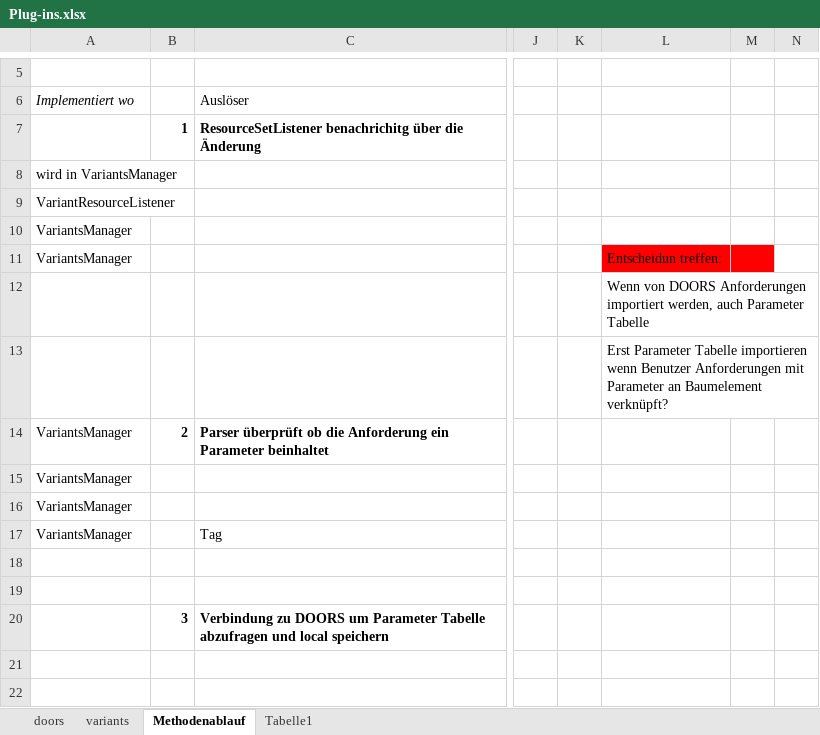
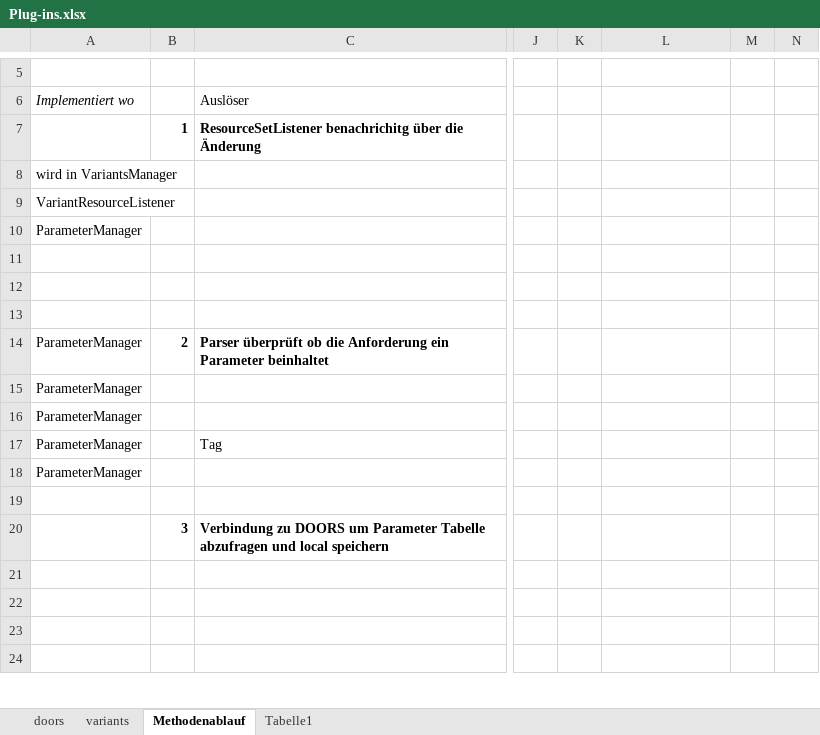
Before and after one commit to matt-han/MasterSchreiben, an Excel workbook: Documents/Plug-ins.xlsx, sheet Methodenablauf, drawn as a sheet; only a part is shown, gaps mark what is left out; the shorter side is filled out with more unchanged rows; values as stored, in another font and other column widths than the file's, no borders; rows hold the shown columns only; the diff names each change by its address in the sheet, - before the commit and + after, or states it on an @@ line.

Commit message:
0127_2

```diff
--- a/Documents/Plug-ins.xlsx (sheet Methodenablauf)
+++ b/Documents/Plug-ins.xlsx (sheet Methodenablauf)
-A10: VariantsManager
+A10: ParameterManager
-row 11: VariantsManager |  |  |  |  | Entscheidun treffen:
+row 11: (empty)
-L11:M11 fill: #FF0000
+L11:M11 fill: none
-L12: Wenn von DOORS Anforderungen importiert werden, auch Parameter Tabelle
+L12: (empty)
-L13: Erst Parameter Tabelle importieren wenn Benutzer Anforderungen mit Parameter an Baumelement verknüpft?
+L13: (empty)
-A14:A17: VariantsManager
+A14:A17: ParameterManager
-A18: (empty)
+A18: ParameterManager
```
